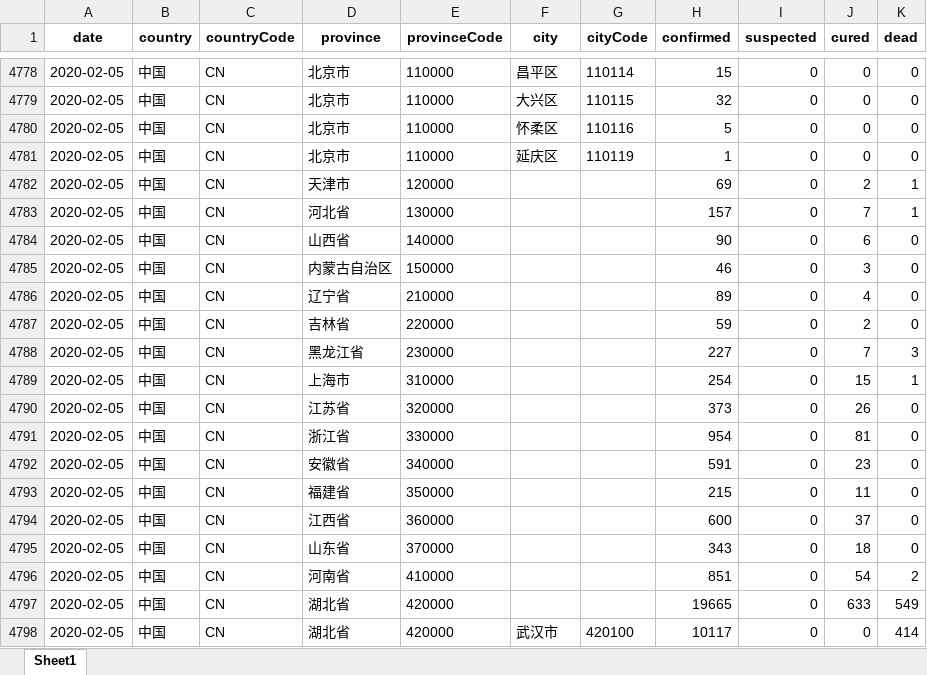
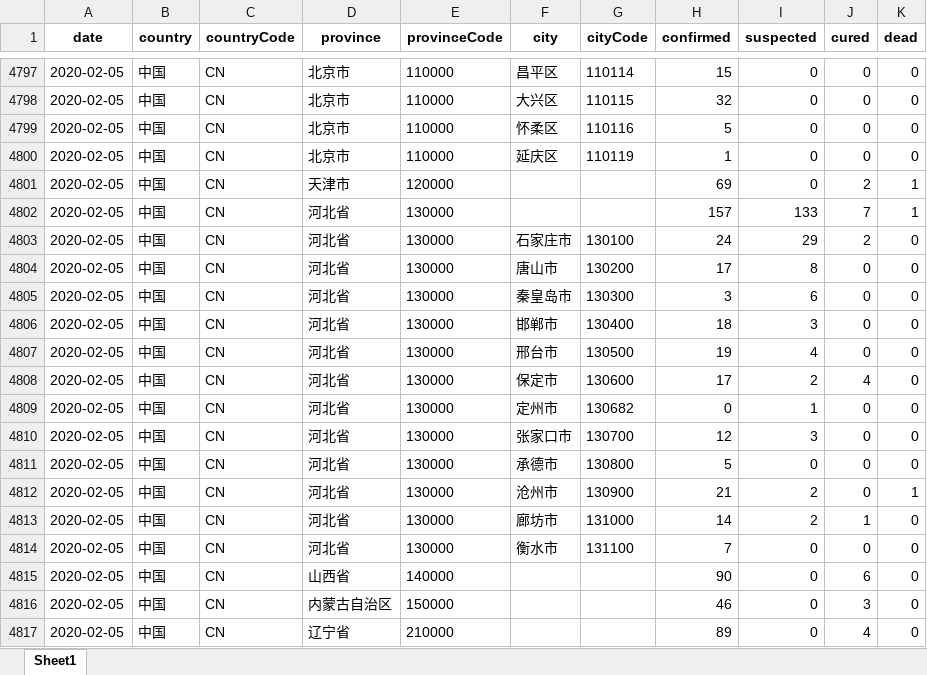
Before and after one commit to canghailan/Wuhan-2019-nCoV, an Excel workbook: Wuhan-2019-nCoV.xlsx, sheet Sheet1, drawn as a sheet; only a part is shown, gaps mark what is left out; the shorter side is filled out with more unchanged rows; values as stored, in another font and other column widths than the file's, no borders; addresses are those after the commit; the diff covers the shown part only; the diff names each change by its address in the sheet, - before the commit and + after, or states it on an @@ line.

```diff
--- a/Wuhan-2019-nCoV.xlsx (sheet Sheet1)
+++ b/Wuhan-2019-nCoV.xlsx (sheet Sheet1)
-I4802 (suspected): 0
+I4802 (suspected): 133
+row 4803: 2020-02-05 | 中国 | CN | 河北省 | 130000 | 石家庄市 | 130100 | 24 | 29 | 2 | 0
+row 4804: 2020-02-05 | 中国 | CN | 河北省 | 130000 | 唐山市 | 130200 | 17 | 8 | 0 | 0
+row 4805: 2020-02-05 | 中国 | CN | 河北省 | 130000 | 秦皇岛市 | 130300 | 3 | 6 | 0 | 0
+row 4806: 2020-02-05 | 中国 | CN | 河北省 | 130000 | 邯郸市 | 130400 | 18 | 3 | 0 | 0
+row 4807: 2020-02-05 | 中国 | CN | 河北省 | 130000 | 邢台市 | 130500 | 19 | 4 | 0 | 0
+row 4808: 2020-02-05 | 中国 | CN | 河北省 | 130000 | 保定市 | 130600 | 17 | 2 | 4 | 0
+row 4809: 2020-02-05 | 中国 | CN | 河北省 | 130000 | 定州市 | 130682 | 0 | 1 | 0 | 0
+row 4810: 2020-02-05 | 中国 | CN | 河北省 | 130000 | 张家口市 | 130700 | 12 | 3 | 0 | 0
+row 4811: 2020-02-05 | 中国 | CN | 河北省 | 130000 | 承德市 | 130800 | 5 | 0 | 0 | 0
+row 4812: 2020-02-05 | 中国 | CN | 河北省 | 130000 | 沧州市 | 130900 | 21 | 2 | 0 | 1
+row 4813: 2020-02-05 | 中国 | CN | 河北省 | 130000 | 廊坊市 | 131000 | 14 | 2 | 1 | 0
+row 4814: 2020-02-05 | 中国 | CN | 河北省 | 130000 | 衡水市 | 131100 | 7 | 0 | 0 | 0
```
Also changed, not shown: 19 added rows and 70 edited cells elsewhere in this sheet, 14 other files.
